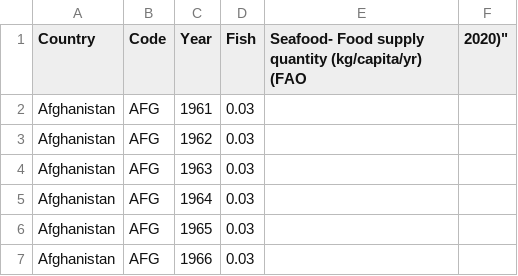
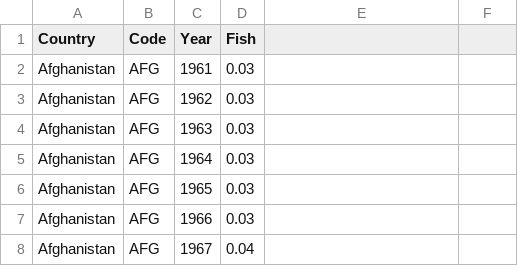
Before and after one commit to FabioSebs/DataScience, a CSV file: data/fish_consumption/fishconsumption.csv, drawn as a sheet; only a part is shown; the shorter side is filled out with more unchanged rows.

Commit message:
Datasets Merged

```diff
--- a/data/fish_consumption/fishconsumption.csv
+++ b/data/fish_consumption/fishconsumption.csv
@@ -1,2 +1,2 @@
-Country,Code,Year,Fish, Seafood- Food supply quantity (kg/capita/yr) (FAO, 2020)"
+Country,Code,Year,Fish
 Afghanistan,AFG,1961,0.03
```
Also changed, not shown: data/fish_boats/2008.csv, data/fish_employment/employed-fisheries-aquaculture.csv, 18 other files.
